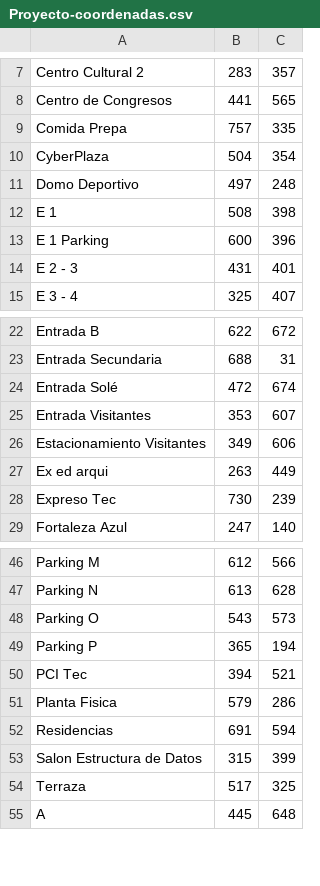
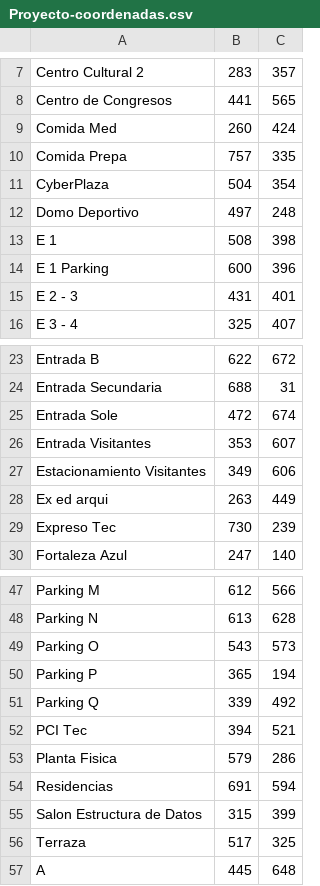
Before and after one commit to JonaCB/ShortestPathTec, a CSV file: src/Proyecto-coordenadas.csv, drawn as a sheet; only a part is shown, gaps mark what is left out; addresses are those after the commit; the diff names each change by its address in the sheet, - before the commit and + after, or states it on an @@ line.

```diff
--- a/src/Proyecto-coordenadas.csv
+++ b/src/Proyecto-coordenadas.csv
+row 9: Comida Med | 260 | 424
-A25: Entrada Solé
+A25: Entrada Sole
+row 51: Parking Q | 339 | 492
```
Also changed, not shown: 1 other file.
